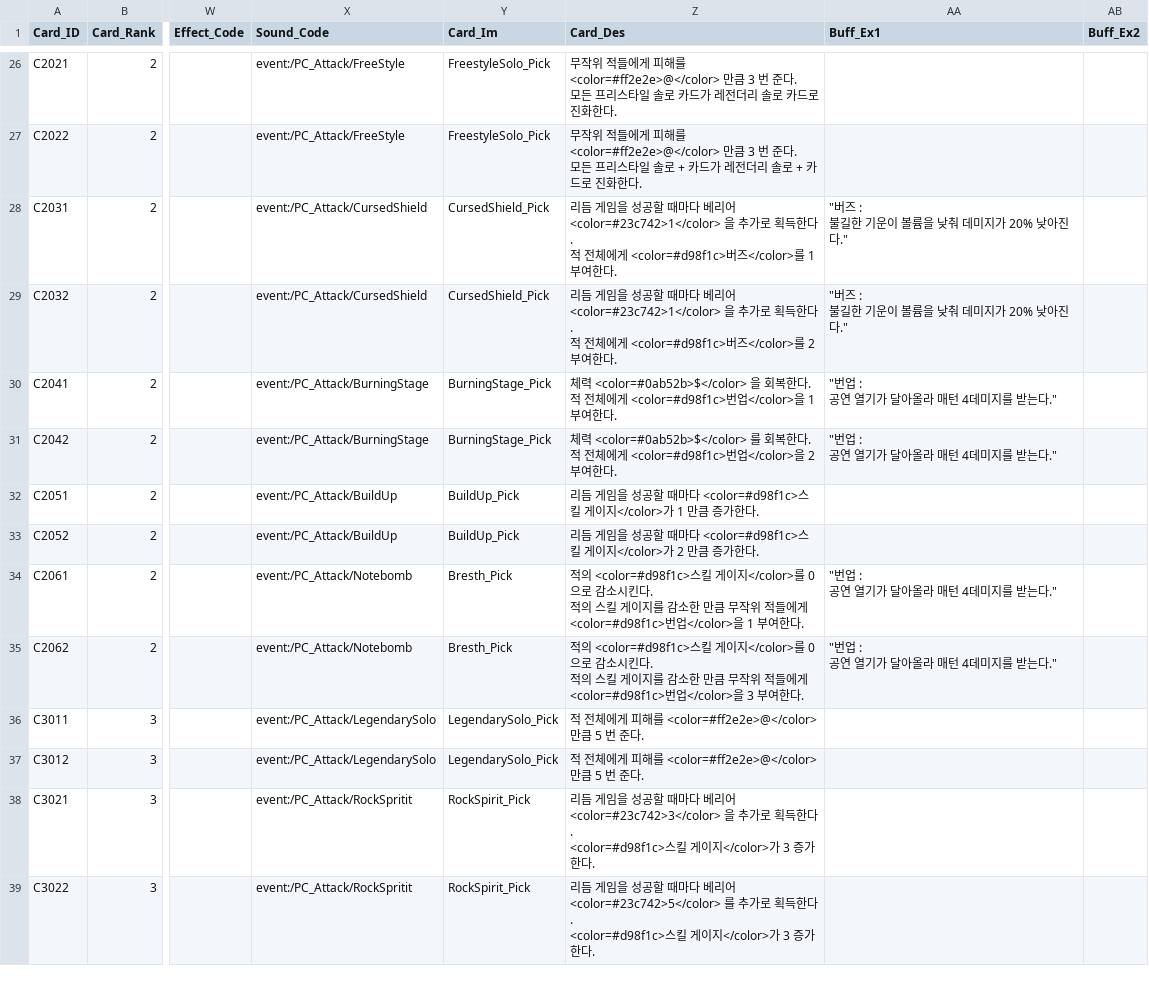
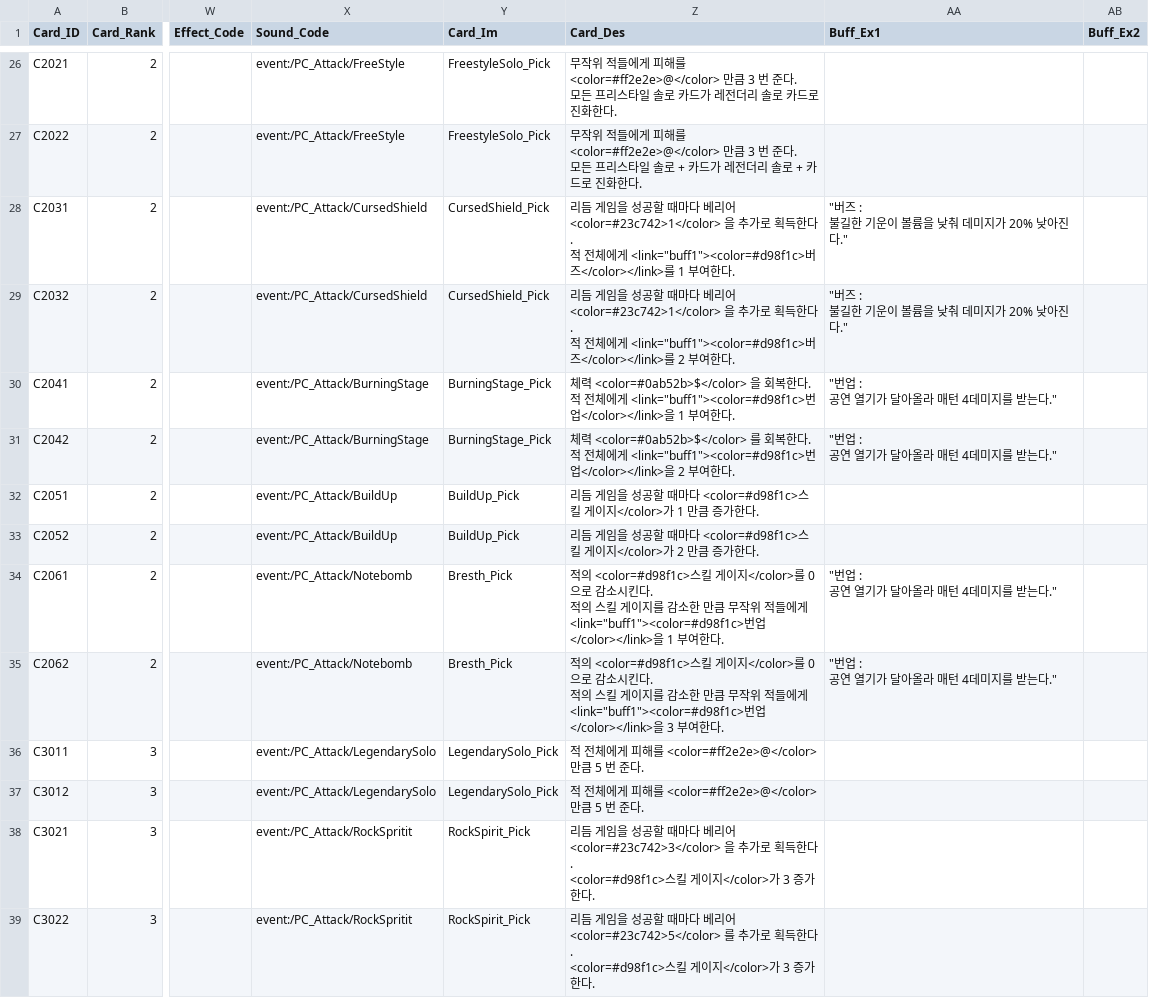
Before and after one commit to ehdgus36/CK2025_Project, a CSV file: Assets/StreamingAssets/DataTable/CardDataTable.csv, drawn as a sheet; only a part is shown, gaps mark what is left out; the diff covers the shown part only; the diff names each change by its address in the sheet, - before the commit and + after, or states it on an @@ line.

```diff
--- a/Assets/StreamingAssets/DataTable/CardDataTable.csv
+++ b/Assets/StreamingAssets/DataTable/CardDataTable.csv
-Z28 (Card_Des): …체에게 <color=#d98f1c>버즈</color>를 1 부…
+Z28 (Card_Des): …체에게 <link="buff1"><color=#d98f1c>버즈</color></link>를 1 부…
-Z29 (Card_Des): …체에게 <color=#d98f1c>버즈</color>를 2 부…
+Z29 (Card_Des): …체에게 <link="buff1"><color=#d98f1c>버즈</color></link>를 2 부…
-Z30 (Card_Des): …게 <color=#d98f1c>번업</color>을…
+Z30 (Card_Des): …게 <link="buff1"><color=#d98f1c>번업</color></link>을…
-Z31 (Card_Des): …게 <color=#d98f1c>번업</color>을…
+Z31 (Card_Des): …게 <link="buff1"><color=#d98f1c>번업</color></link>을…
-Z34 (Card_Des): …들에게 <color=#d98f1c>번업</color>을 1 부…
+Z34 (Card_Des): …들에게 <link="buff1"><color=#d98f1c>번업</color></link>을 1 부…
-Z35 (Card_Des): …들에게 <color=#d98f1c>번업</color>을 3 부…
+Z35 (Card_Des): …들에게 <link="buff1"><color=#d98f1c>번업</color></link>을 3 부…
```
Also changed, not shown: 14 edited cells elsewhere in this file, Assets/StreamingAssets/DataTable/ShopDataTable.csv, 7 other files.
